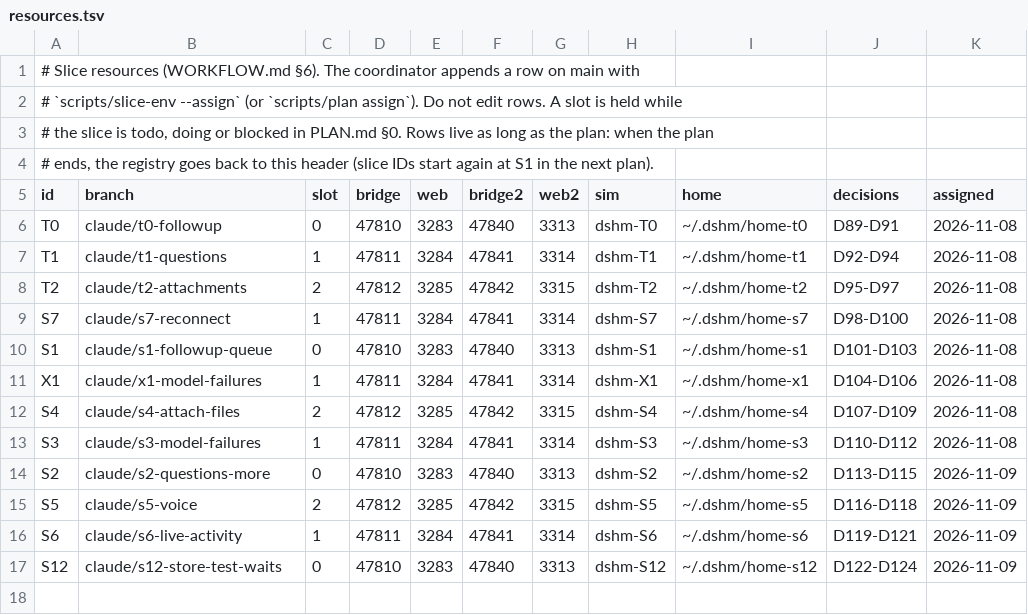
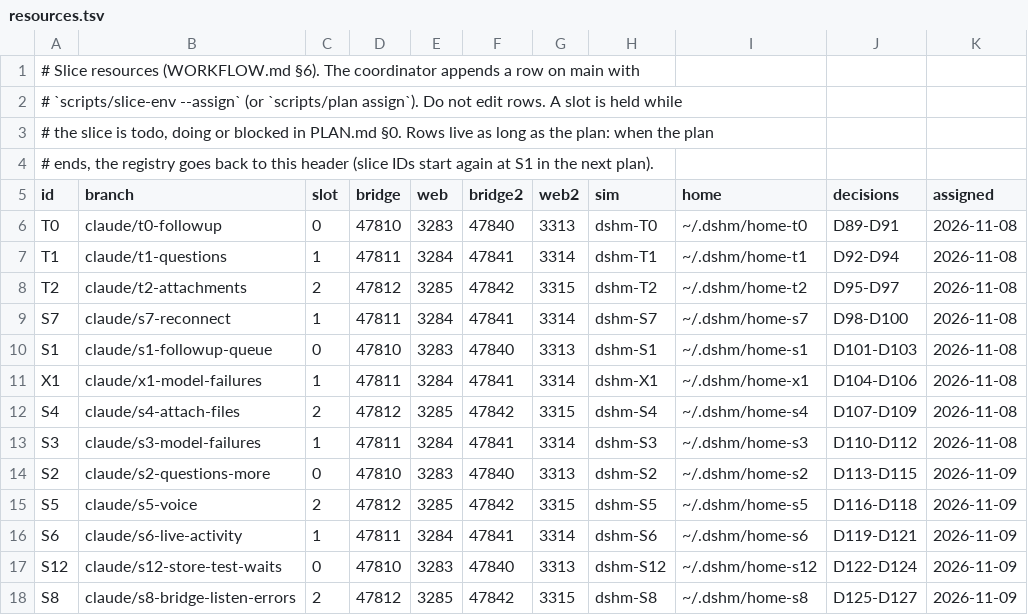
Before and after one commit to laichang/dsh-mobile, a TSV file: scripts/resources.tsv, drawn as a sheet; the diff names each change by its address in the sheet, - before the commit and + after, or states it on an @@ line.

```diff
--- a/scripts/resources.tsv
+++ b/scripts/resources.tsv
+row 18: S8 | claude/s8-bridge-listen-errors | 2 | 47812 | 3285 | 47842 | 3315 | dshm-S8 | ~/.dshm/home-s8 | D125-D127 | 2026-11-09
```
Also changed, not shown: 1 other file.
